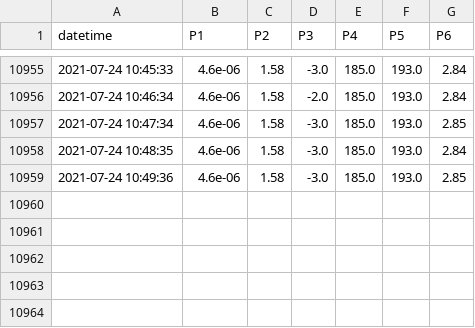
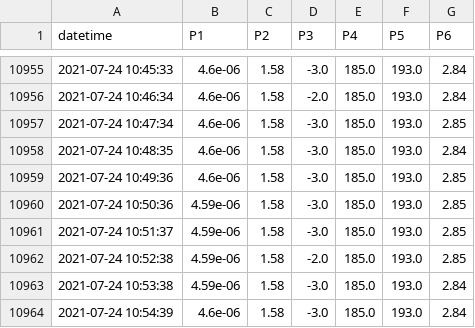
Before and after one commit to SciGEsN/SRC074, a CSV file: data/P.csv, drawn as a sheet; only a part is shown, gaps mark what is left out.

```diff
--- a/data/P.csv
+++ b/data/P.csv
@@ -10959 +10959,6 @@ datetime,P1,P2,P3,P4,P5,P6
 2021-07-24 10:49:36,4.6e-06,1.58,-3.0,185.0,193.0,2.85
+2021-07-24 10:50:36,4.59e-06,1.58,-3.0,185.0,193.0,2.85
+2021-07-24 10:51:37,4.59e-06,1.58,-3.0,185.0,193.0,2.85
+2021-07-24 10:52:38,4.59e-06,1.58,-2.0,185.0,193.0,2.85
+2021-07-24 10:53:38,4.59e-06,1.58,-3.0,185.0,193.0,2.84
+2021-07-24 10:54:39,4.6e-06,1.58,-3.0,185.0,193.0,2.84
```
Also changed, not shown: data/T1.csv, data/T2.csv, 8 other files.
